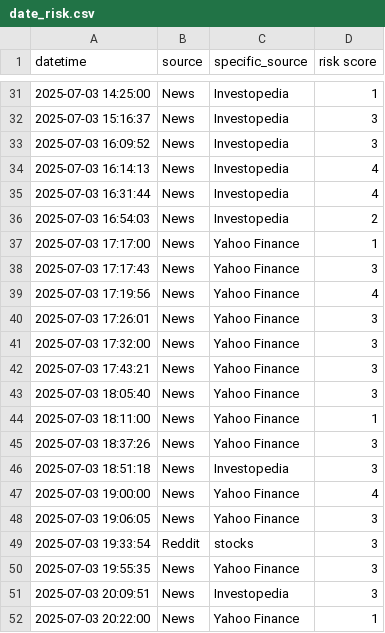
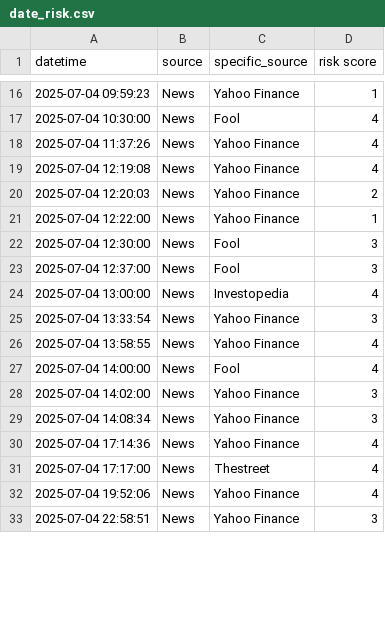
Before and after one commit to ksenijav03/test-finrl-deepseek-stock-prediction, a CSV file: sentiment/temp/date_risk.csv, drawn as a sheet; only a part is shown, gaps mark what is left out; the diff covers the shown part only.

```diff
--- a/sentiment/temp/date_risk.csv
+++ b/sentiment/temp/date_risk.csv
@@ -31,22 +16,18 @@ datetime,source,specific_source,risk score
-2025-07-03 14:25:00,News,Investopedia,1
-2025-07-03 15:16:37,News,Investopedia,3
-2025-07-03 16:09:52,News,Investopedia,3
-2025-07-03 16:14:13,News,Investopedia,4
-2025-07-03 16:31:44,News,Investopedia,4
-2025-07-03 16:54:03,News,Investopedia,2
-2025-07-03 17:17:00,News,Yahoo Finance,1
-2025-07-03 17:17:43,News,Yahoo Finance,3
-2025-07-03 17:19:56,News,Yahoo Finance,4
-2025-07-03 17:26:01,News,Yahoo Finance,3
-2025-07-03 17:32:00,News,Yahoo Finance,3
-2025-07-03 17:43:21,News,Yahoo Finance,3
-2025-07-03 18:05:40,News,Yahoo Finance,3
-2025-07-03 18:11:00,News,Yahoo Finance,1
-2025-07-03 18:37:26,News,Yahoo Finance,3
-2025-07-03 18:51:18,News,Investopedia,3
-2025-07-03 19:00:00,News,Yahoo Finance,4
-2025-07-03 19:06:05,News,Yahoo Finance,3
-2025-07-03 19:33:54,Reddit,stocks,3
-2025-07-03 19:55:35,News,Yahoo Finance,3
-2025-07-03 20:09:51,News,Investopedia,3
-2025-07-03 20:22:00,News,Yahoo Finance,1
+2025-07-04 09:59:23,News,Yahoo Finance,1
+2025-07-04 10:30:00,News,Fool,4
+2025-07-04 11:37:26,News,Yahoo Finance,4
+2025-07-04 12:19:08,News,Yahoo Finance,4
+2025-07-04 12:20:03,News,Yahoo Finance,2
+2025-07-04 12:22:00,News,Yahoo Finance,1
+2025-07-04 12:30:00,News,Fool,3
+2025-07-04 12:37:00,News,Fool,3
+2025-07-04 13:00:00,News,Investopedia,4
+2025-07-04 13:33:54,News,Yahoo Finance,3
+2025-07-04 13:58:55,News,Yahoo Finance,4
+2025-07-04 14:00:00,News,Fool,4
+2025-07-04 14:02:00,News,Yahoo Finance,3
+2025-07-04 14:08:34,News,Yahoo Finance,3
+2025-07-04 17:14:36,News,Yahoo Finance,4
+2025-07-04 17:17:00,News,Thestreet,4
+2025-07-04 19:52:06,News,Yahoo Finance,4
+2025-07-04 22:58:51,News,Yahoo Finance,3
```
Also changed, not shown: 3 added rows, 18 removed rows and 19 edited cells elsewhere in this file, sentiment/aggregated_risk_scores.csv, 1 other file.
